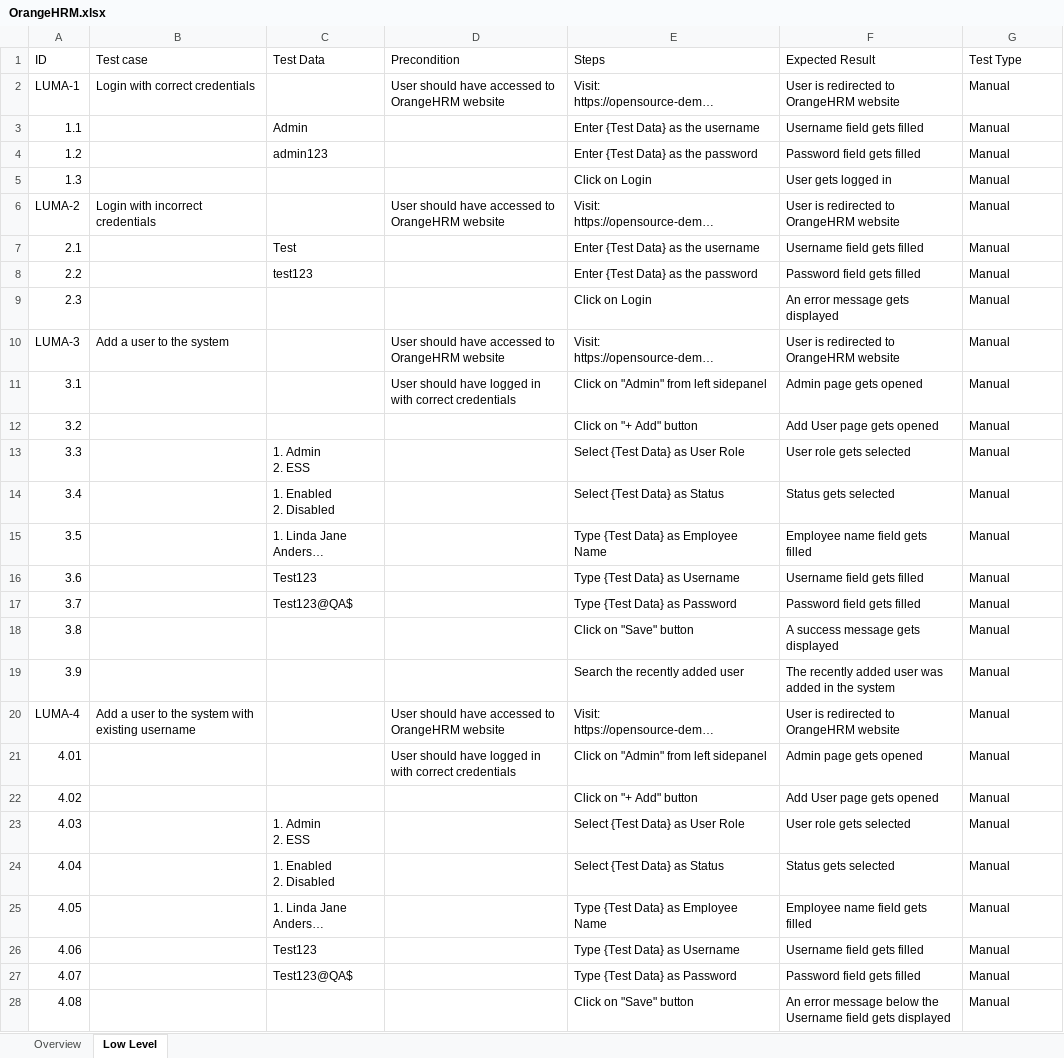
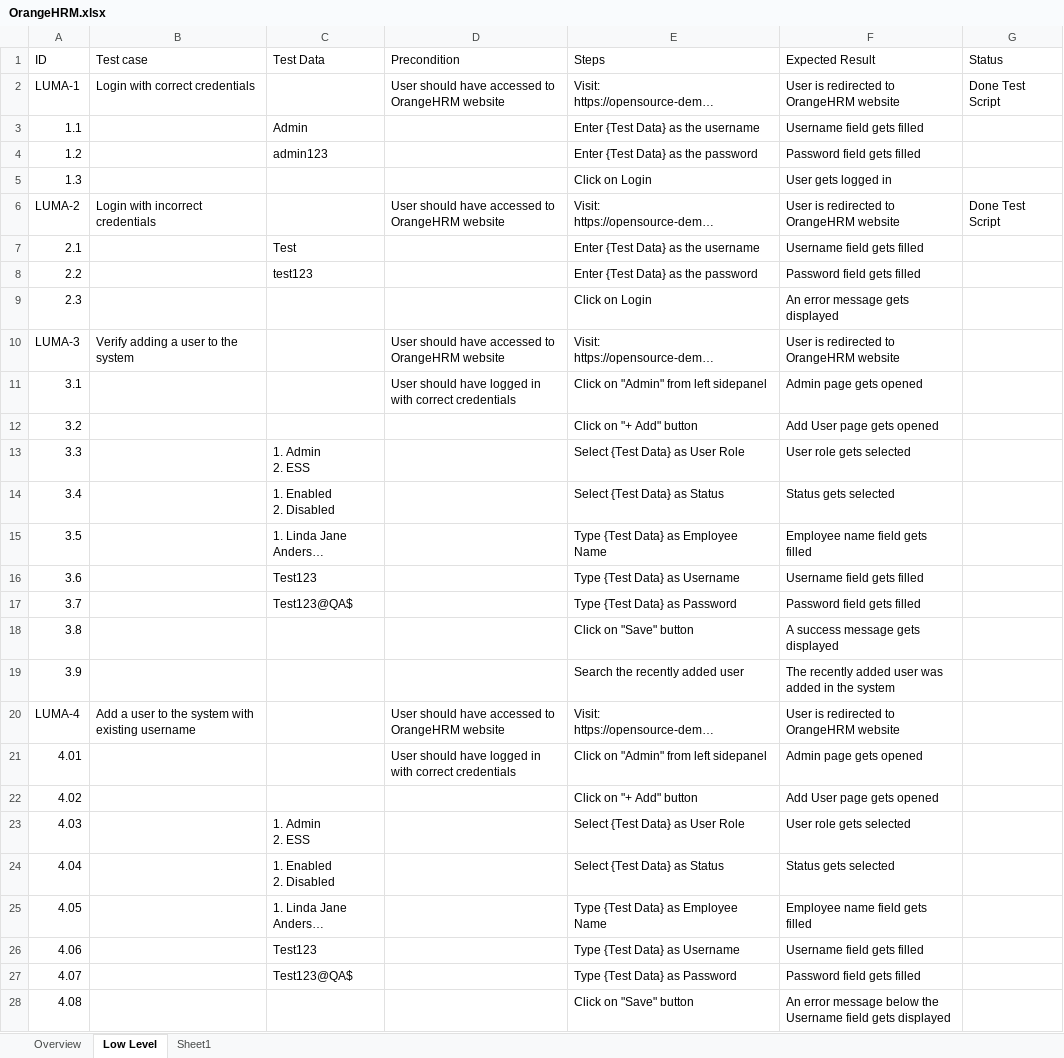
Before and after one commit to DoanLy/ORANGE_HRM, an Excel workbook: DOC/OrangeHRM.xlsx, sheet Low Level, drawn as a sheet; only a part is shown; long unchanged cells end in …; values as stored, in another font and other column widths than the file's, no cell formats; the diff covers the shown part only; the diff names each change by its address in the sheet, - before the commit and + after, or states it on an @@ line.

```diff
--- a/DOC/OrangeHRM.xlsx (sheet Low Level)
+++ b/DOC/OrangeHRM.xlsx (sheet Low Level)
+sheet tab: Sheet1
-G1: Test Type
+G1: Status
-G2 (Status): Manual
+G2 (Status): Done Test Script
-G3:G5 (Status): Manual
+G3:G5 (Status): (empty)
-G6 (Status): Manual
+G6 (Status): Done Test Script
-G7:G28 (Status): Manual
+G7:G28 (Status): (empty)
-B10 (Test case): Add a user to the system
+B10 (Test case): Verify adding a user to the system
```
Also changed, not shown: 74 edited cells elsewhere in this sheet, cell formats, 7 other files.
